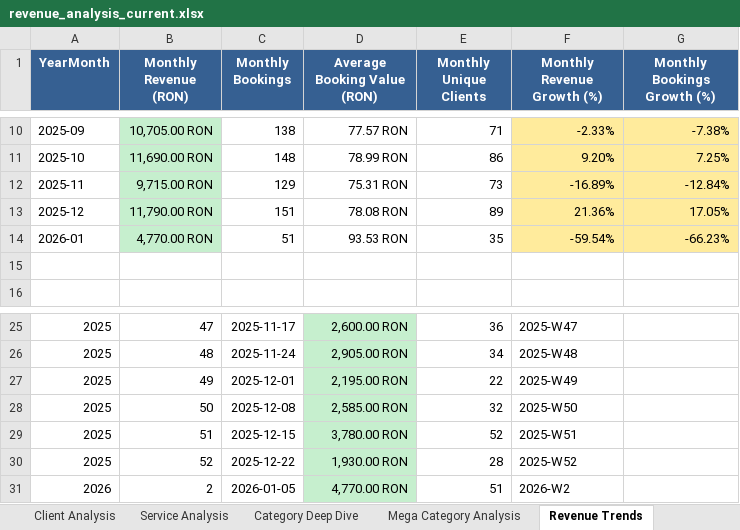
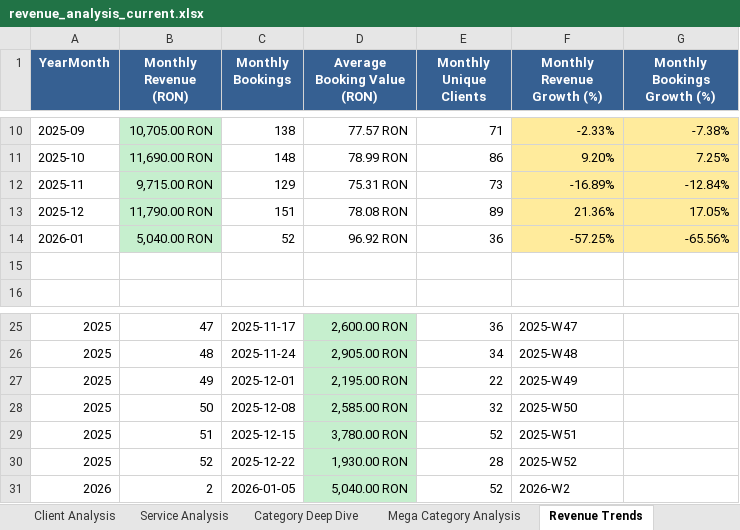
Before and after one commit to Cosmin-T/Mero, an Excel workbook: revenue_analysis_current.xlsx, sheet Revenue Trends, drawn as a sheet; only a part is shown, gaps mark what is left out; values as stored, in another font and other column widths than the file's, no borders; removed rows and columns are numbered as before the commit, all else as after; the diff names each change by its address in the sheet, - before the commit and + after, or states it on an @@ line.

```diff
--- a/revenue_analysis_current.xlsx (sheet Revenue Trends)
+++ b/revenue_analysis_current.xlsx (sheet Revenue Trends)
-row 14: 2026-01 | 4,770.00 RON | 51 | 93.53 RON | 35 | -59.54% | -66.23%
+row 14: 2026-01 | 5,040.00 RON | 52 | 96.92 RON | 36 | -57.25% | -65.56%
-D31 (Average Booking Value (RON)): 4,770.00 RON
+D31 (Average Booking Value (RON)): 5,040.00 RON
-E31 (Monthly Unique Clients): 51
+E31 (Monthly Unique Clients): 52
```
Also changed, not shown: sheet Client Analysis, sheet Service Analysis, sheet Category Deep Dive, sheet Mega Category Analysis, sheet Category Totals, sheet Mega Category Totals, 5 more sheets, 6 other files.
